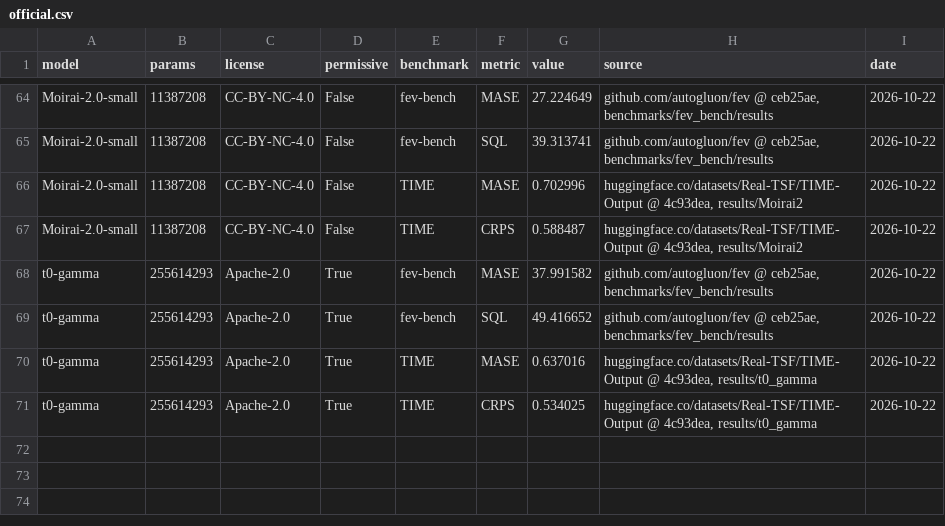
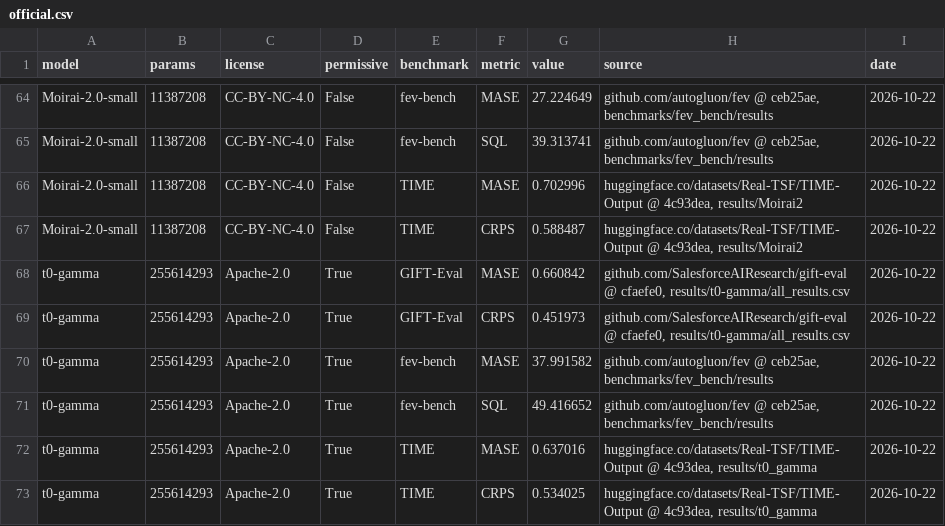
Before and after one commit to tncrd/hirondel, a CSV file: showcase/data/official.csv, drawn as a sheet; only a part is shown, gaps mark what is left out.

Commit message:
Showcase: add t0-gamma's official GIFT-Eval results, left out by mistake
t0-gamma's GIFT-Eval entry (gift-eval #230, merged on 2026-10-16) is present at the pinned commit cfaefe0 but was
recorded as absent (gift: null) in showcase/models.yaml. It is now read at the same commit as the other models:
MASE 0.660842, CRPS 0.451973. Only official.csv and the official Pareto figure change; the GIFT-Eval labels of
t0-gamma and Timestral-209M are placed as in the TIME and fev-bench panels. Rebuilt with the pinned inputs (an
unchanged rebuild first reproduced every file), tests pass.

```diff
--- a/showcase/data/official.csv
+++ b/showcase/data/official.csv
@@ -67,2 +67,4 @@ Moirai-2.0-small,11387208,CC-BY-NC-4.0,False,TIME,MASE,0.702996,"huggingface.co/
 Moirai-2.0-small,11387208,CC-BY-NC-4.0,False,TIME,CRPS,0.588487,"huggingface.co/datasets/Real-TSF/TIME-Output @ 4c93dea, results/Moirai2",2026-10-22
+t0-gamma,255614293,Apache-2.0,True,GIFT-Eval,MASE,0.660842,"github.com/SalesforceAIResearch/gift-eval @ cfaefe0, results/t0-gamma/all_results.csv",2026-10-22
+t0-gamma,255614293,Apache-2.0,True,GIFT-Eval,CRPS,0.451973,"github.com/SalesforceAIResearch/gift-eval @ cfaefe0, results/t0-gamma/all_results.csv",2026-10-22
 t0-gamma,255614293,Apache-2.0,True,fev-bench,MASE,37.991582,"github.com/autogluon/fev @ ceb25ae, benchmarks/fev_bench/results",2026-10-22
```
Also changed, not shown: 3 other files.
